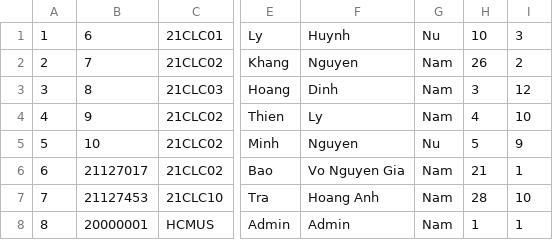
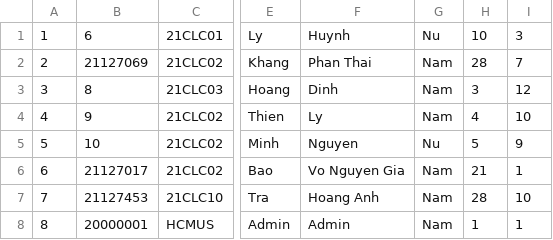
Before and after one commit to 21127017/CS10002-21CLC10-21127017, a CSV file: Project/Project/student.csv, drawn as a sheet; only a part is shown, gaps mark what is left out; the diff names each change by its address in the sheet, - before the commit and + after, or states it on an @@ line.

Commit message:
Update student.csv

```diff
--- a/Project/Project/student.csv
+++ b/Project/Project/student.csv
-B2: 7
+B2: 21127069
-F2: Nguyen
+F2: Phan Thai
-H2: 26
+H2: 28
-I2: 2
+I2: 7
```
